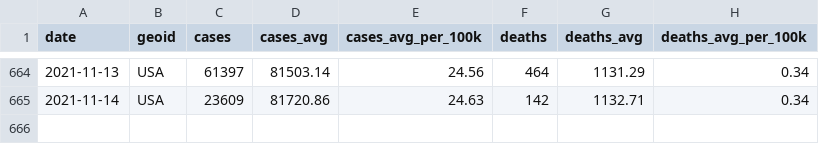
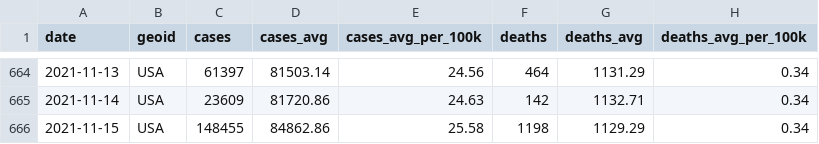
Before and after one commit to nytimes/covid-19-data, a CSV file: rolling-averages/us.csv, drawn as a sheet; only a part is shown, gaps mark what is left out; the diff names each change by its address in the sheet, - before the commit and + after, or states it on an @@ line.

Commit message:
Updating data.

```diff
--- a/rolling-averages/us.csv
+++ b/rolling-averages/us.csv
+row 666: 2021-11-15 | USA | 148455 | 84862.86 | 25.58 | 1198 | 1129.29 | 0.34
```
Also changed, not shown: live/us-counties.csv, live/us-states.csv, 5 other files.
